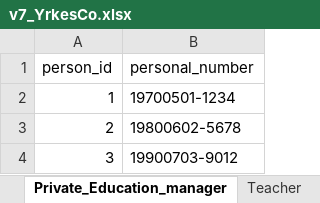
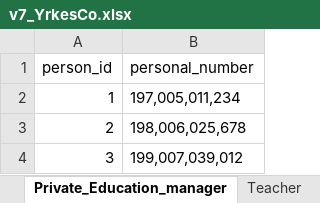
Before and after one commit to katryl-yh/yh_labb, an Excel workbook: yh_data/v7_YrkesCo.xlsx, sheet Private_Education_manager, drawn as a sheet; values as stored, in another font and other column widths than the file's, no borders; the diff names each change by its address in the sheet, - before the commit and + after, or states it on an @@ line.

Commit message:
insert and on Private tables with data format update

```diff
--- a/yh_data/v7_YrkesCo.xlsx (sheet Private_Education_manager)
+++ b/yh_data/v7_YrkesCo.xlsx (sheet Private_Education_manager)
-B2 (personal_number): 19700501-1234
+B2 (personal_number): 197,005,011,234
-B3 (personal_number): 19800602-5678
+B3 (personal_number): 198,006,025,678
-B4 (personal_number): 19900703-9012
+B4 (personal_number): 199,007,039,012
```
Also changed, not shown: sheet Private_Student, sheet Private_Teacher, sheet Address, 6 other files.
